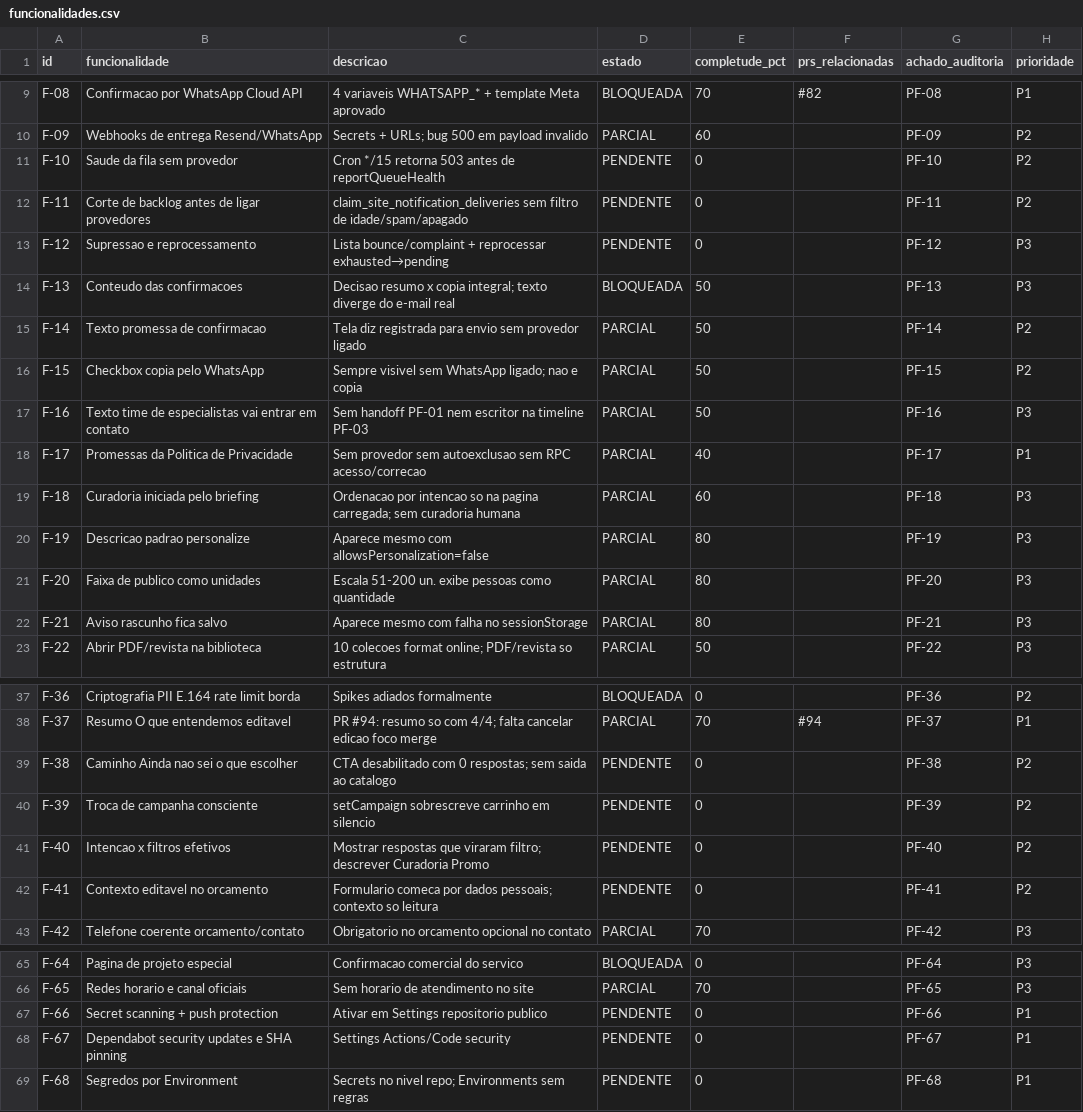
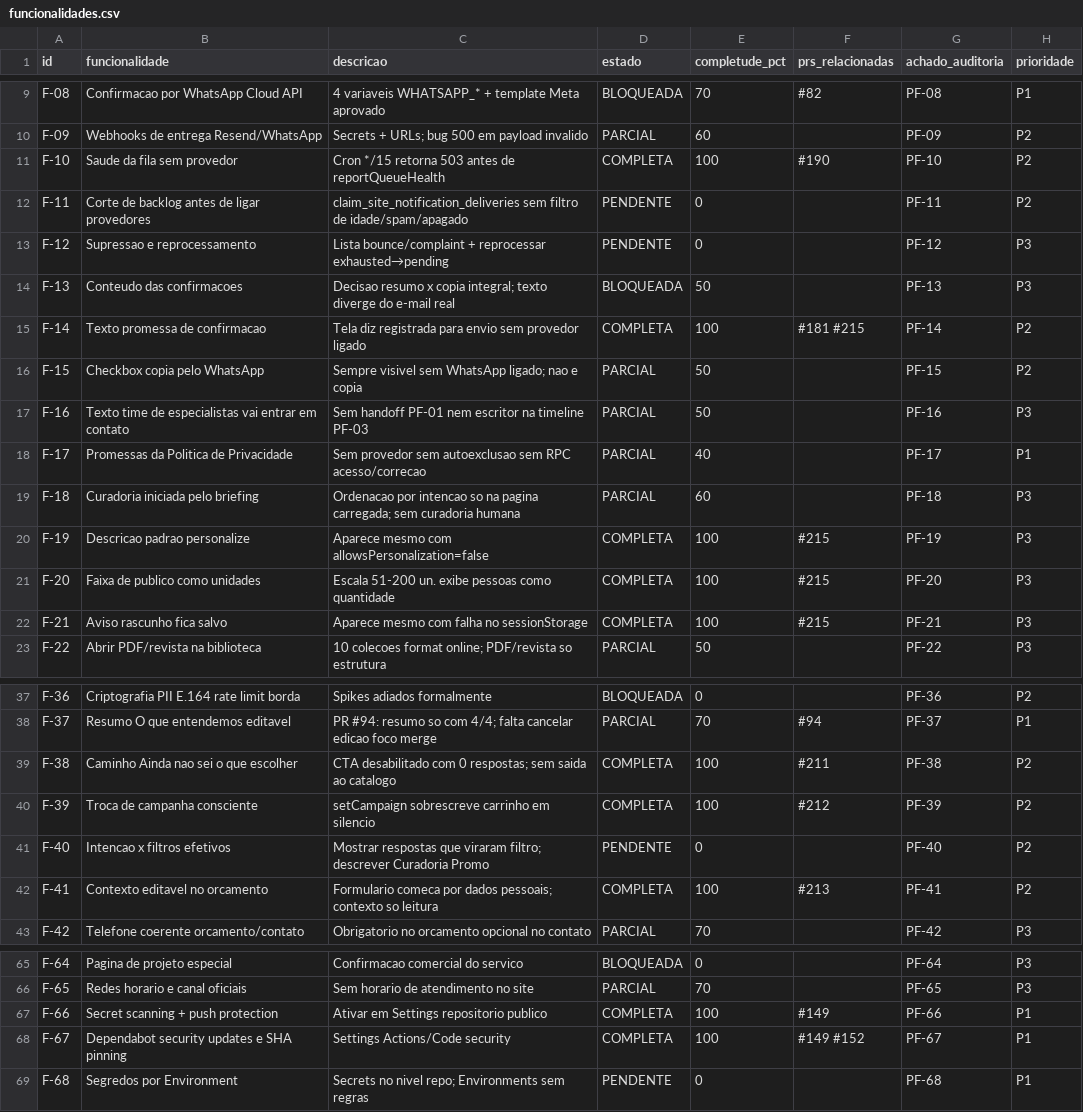
Before and after one commit to adm01-debug/Promo_Brindes_V1, a CSV file: analise-prs/funcionalidades.csv, drawn as a sheet; only a part is shown, gaps mark what is left out; the diff covers the shown part only.

Commit message:
chore(docs): reconcilia funcionalidades.csv com a main (nov/2026)

```diff
--- a/analise-prs/funcionalidades.csv
+++ b/analise-prs/funcionalidades.csv
@@ -10,3 +10,3 @@ F-08,Confirmacao por WhatsApp Cloud API,4 variaveis WHATSAPP_* + template Meta a
 F-09,Webhooks de entrega Resend/WhatsApp,Secrets + URLs; bug 500 em payload invalido,PARCIAL,60,,PF-09,P2
-F-10,Saude da fila sem provedor,Cron */15 retorna 503 antes de reportQueueHealth,PENDENTE,0,,PF-10,P2
+F-10,Saude da fila sem provedor,Cron */15 retorna 503 antes de reportQueueHealth,COMPLETA,100,#190,PF-10,P2
 F-11,Corte de backlog antes de ligar provedores,claim_site_notification_deliveries sem filtro de idade/spam/apagado,PENDENTE,0,,PF-11,P2
@@ -14,3 +14,3 @@ F-12,Supressao e reprocessamento,Lista bounce/complaint + reprocessar exhausted
 F-13,Conteudo das confirmacoes,Decisao resumo x copia integral; texto diverge do e-mail real,BLOQUEADA,50,,PF-13,P3
-F-14,Texto promessa de confirmacao,Tela diz registrada para envio sem provedor ligado,PARCIAL,50,,PF-14,P2
+F-14,Texto promessa de confirmacao,Tela diz registrada para envio sem provedor ligado,COMPLETA,100,#181 #215,PF-14,P2
 F-15,Checkbox copia pelo WhatsApp,Sempre visivel sem WhatsApp ligado; nao e copia,PARCIAL,50,,PF-15,P2
@@ -19,5 +19,5 @@ F-17,Promessas da Politica de Privacidade,Sem provedor sem autoexclusao sem RPC
 F-18,Curadoria iniciada pelo briefing,Ordenacao por intencao so na pagina carregada; sem curadoria humana,PARCIAL,60,,PF-18,P3
-F-19,Descricao padrao personalize,Aparece mesmo com allowsPersonalization=false,PARCIAL,80,,PF-19,P3
-F-20,Faixa de publico como unidades,Escala 51-200 un. exibe pessoas como quantidade,PARCIAL,80,,PF-20,P3
-F-21,Aviso rascunho fica salvo,Aparece mesmo com falha no sessionStorage,PARCIAL,80,,PF-21,P3
+F-19,Descricao padrao personalize,Aparece mesmo com allowsPersonalization=false,COMPLETA,100,#215,PF-19,P3
+F-20,Faixa de publico como unidades,Escala 51-200 un. exibe pessoas como quantidade,COMPLETA,100,#215,PF-20,P3
+F-21,Aviso rascunho fica salvo,Aparece mesmo com falha no sessionStorage,COMPLETA,100,#215,PF-21,P3
 F-22,Abrir PDF/revista na biblioteca,10 colecoes format online; PDF/revista so estrutura,PARCIAL,50,,PF-22,P3
@@ -38,6 +38,6 @@ F-36,Criptografia PII E.164 rate limit borda,Spikes adiados formalmente,BLOQUEAD
 F-37,Resumo O que entendemos editavel,PR #94: resumo so com 4/4; falta cancelar edicao foco merge,PARCIAL,70,#94,PF-37,P1
-F-38,Caminho Ainda nao sei o que escolher,CTA desabilitado com 0 respostas; sem saida ao catalogo,PENDENTE,0,,PF-38,P2
-F-39,Troca de campanha consciente,setCampaign sobrescreve carrinho em silencio,PENDENTE,0,,PF-39,P2
+F-38,Caminho Ainda nao sei o que escolher,CTA desabilitado com 0 respostas; sem saida ao catalogo,COMPLETA,100,#211,PF-38,P2
+F-39,Troca de campanha consciente,setCampaign sobrescreve carrinho em silencio,COMPLETA,100,#212,PF-39,P2
 F-40,Intencao x filtros efetivos,Mostrar respostas que viraram filtro; descrever Curadoria Promo,PENDENTE,0,,PF-40,P2
-F-41,Contexto editavel no orcamento,Formulario comeca por dados pessoais; contexto so leitura,PENDENTE,0,,PF-41,P2
+F-41,Contexto editavel no orcamento,Formulario comeca por dados pessoais; contexto so leitura,COMPLETA,100,#213,PF-41,P2
 F-42,Telefone coerente orcamento/contato,Obrigatorio no orcamento opcional no contato,PARCIAL,70,,PF-42,P3
@@ -66,4 +66,4 @@ F-64,Pagina de projeto especial,Confirmacao comercial do servico,BLOQUEADA,0,,PF
 F-65,Redes horario e canal oficiais,Sem horario de atendimento no site,PARCIAL,70,,PF-65,P3
-F-66,Secret scanning + push protection,Ativar em Settings repositorio publico,PENDENTE,0,,PF-66,P1
-F-67,Dependabot security updates e SHA pinning,Settings Actions/Code security,PENDENTE,0,,PF-67,P1
+F-66,Secret scanning + push protection,Ativar em Settings repositorio publico,COMPLETA,100,#149,PF-66,P1
+F-67,Dependabot security updates e SHA pinning,Settings Actions/Code security,COMPLETA,100,#149 #152,PF-67,P1
 F-68,Segredos por Environment,Secrets no nivel repo; Environments sem regras,PENDENTE,0,,PF-68,P1
```
Also changed, not shown: 18 edited cells elsewhere in this file.
